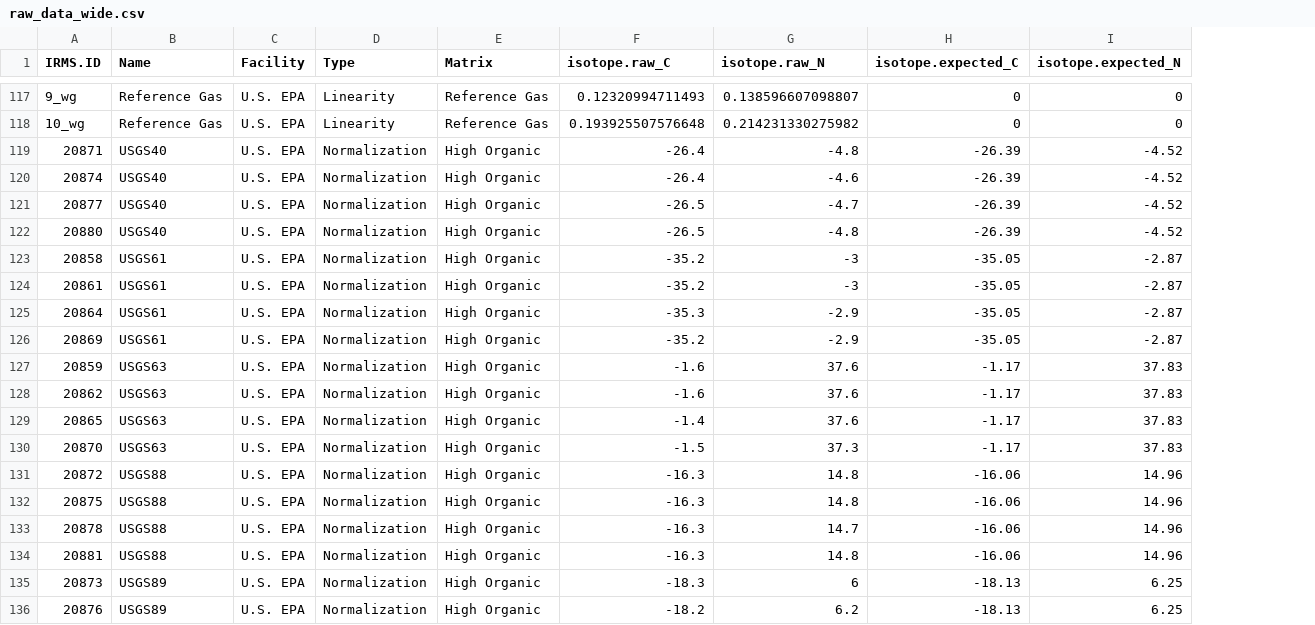
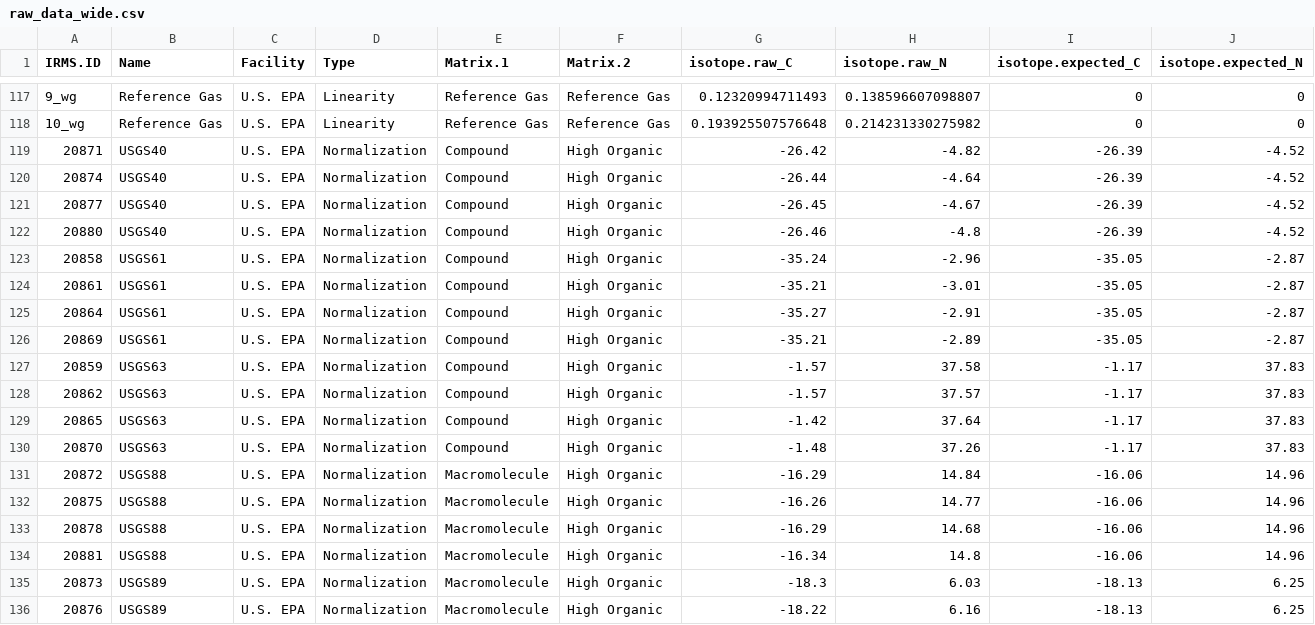
Before and after one commit to sjbalint/Balint_and_Schwartz_et_al_2024, a CSV file: export/raw_data_wide.csv, drawn as a sheet; only a part is shown, gaps mark what is left out; addresses are those after the commit; the diff covers the shown part only; the diff names each change by its address in the sheet, - before the commit and + after, or states it on an @@ line.

```diff
--- a/export/raw_data_wide.csv
+++ b/export/raw_data_wide.csv
+column E (Matrix.1), rows 117-136: Reference Gas | Reference Gas | Compound | Compound | Compound | Compound | Compound | Compound | Compound | Compound | Compound | Compound | Compound | Compound | Macromolecule | Macromolecule | Macromolecule | Macromolecule | Macromolecule | Macromolecule
-F1: Matrix
+F1: Matrix.2
-G119 (isotope.raw_C): -26.4
+G119 (isotope.raw_C): -26.42
-H119 (isotope.raw_N): -4.8
+H119 (isotope.raw_N): -4.82
-G120 (isotope.raw_C): -26.4
+G120 (isotope.raw_C): -26.44
-H120 (isotope.raw_N): -4.6
+H120 (isotope.raw_N): -4.64
-G121 (isotope.raw_C): -26.5
+G121 (isotope.raw_C): -26.45
-H121 (isotope.raw_N): -4.7
+H121 (isotope.raw_N): -4.67
-G122 (isotope.raw_C): -26.5
+G122 (isotope.raw_C): -26.46
-G123 (isotope.raw_C): -35.2
+G123 (isotope.raw_C): -35.24
-H123 (isotope.raw_N): -3
+H123 (isotope.raw_N): -2.96
-G124 (isotope.raw_C): -35.2
+G124 (isotope.raw_C): -35.21
-H124 (isotope.raw_N): -3
+H124 (isotope.raw_N): -3.01
-G125 (isotope.raw_C): -35.3
+G125 (isotope.raw_C): -35.27
-H125 (isotope.raw_N): -2.9
+H125 (isotope.raw_N): -2.91
-G126 (isotope.raw_C): -35.2
+G126 (isotope.raw_C): -35.21
-H126 (isotope.raw_N): -2.9
+H126 (isotope.raw_N): -2.89
-G127:G128 (isotope.raw_C): -1.6
+G127:G128 (isotope.raw_C): -1.57
-H127 (isotope.raw_N): 37.6
+H127 (isotope.raw_N): 37.58
-H128 (isotope.raw_N): 37.6
+H128 (isotope.raw_N): 37.57
-G129 (isotope.raw_C): -1.4
+G129 (isotope.raw_C): -1.42
-H129 (isotope.raw_N): 37.6
+H129 (isotope.raw_N): 37.64
-G130 (isotope.raw_C): -1.5
+G130 (isotope.raw_C): -1.48
-H130 (isotope.raw_N): 37.3
+H130 (isotope.raw_N): 37.26
-G131 (isotope.raw_C): -16.3
+G131 (isotope.raw_C): -16.29
-H131 (isotope.raw_N): 14.8
+H131 (isotope.raw_N): 14.84
-G132 (isotope.raw_C): -16.3
+G132 (isotope.raw_C): -16.26
-H132 (isotope.raw_N): 14.8
+H132 (isotope.raw_N): 14.77
-G133 (isotope.raw_C): -16.3
+G133 (isotope.raw_C): -16.29
-H133 (isotope.raw_N): 14.7
+H133 (isotope.raw_N): 14.68
-G134 (isotope.raw_C): -16.3
+G134 (isotope.raw_C): -16.34
-H135 (isotope.raw_N): 6
+H135 (isotope.raw_N): 6.03
-G136 (isotope.raw_C): -18.2
+G136 (isotope.raw_C): -18.22
-H136 (isotope.raw_N): 6.2
+H136 (isotope.raw_N): 6.16
```
Also changed, not shown: 112 edited cells elsewhere in this file, export/raw_data_long.csv, raw/USEPA_rawdata.csv, 22 other files.
